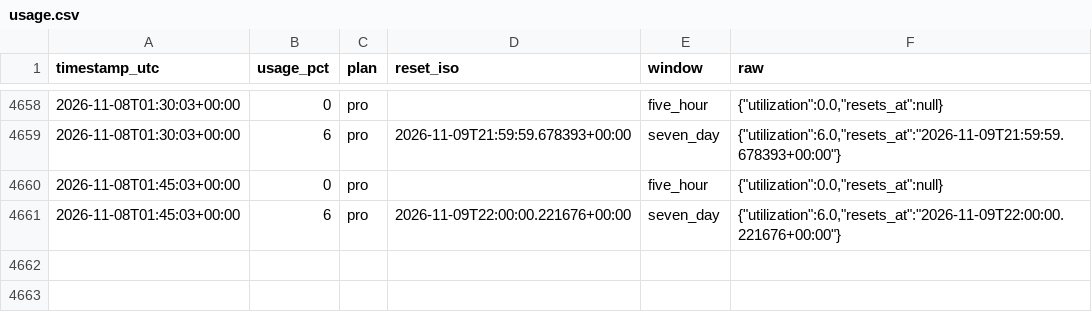
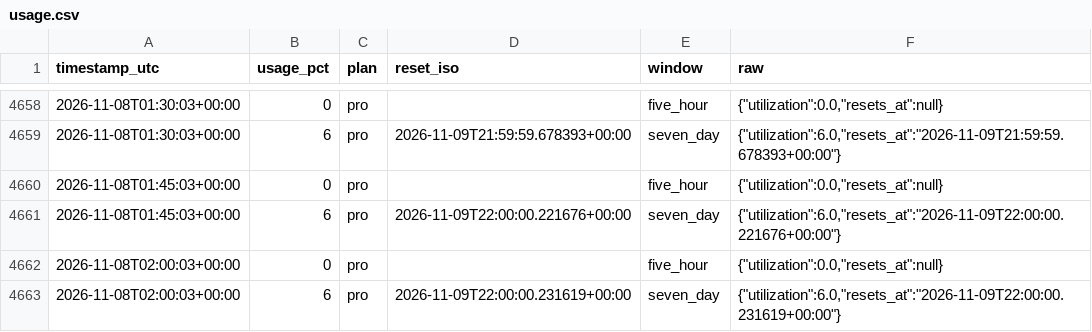
Before and after one commit to daboodah-oss/assistant-usage, a CSV file: data/claude/usage.csv, drawn as a sheet; only a part is shown, gaps mark what is left out.

```diff
--- a/data/claude/usage.csv
+++ b/data/claude/usage.csv
@@ -4661 +4661,3 @@ timestamp_utc,usage_pct,plan,reset_iso,window,raw
 2026-11-08T01:45:03+00:00,6,pro,2026-11-09T22:00:00.221676+00:00,seven_day,"{""utilization"":6.0,""resets_at"":""2026-11-09T22:00:00.221676+00:00""}"
+2026-11-08T02:00:03+00:00,0,pro,,five_hour,"{""utilization"":0.0,""resets_at"":null}"
+2026-11-08T02:00:03+00:00,6,pro,2026-11-09T22:00:00.231619+00:00,seven_day,"{""utilization"":6.0,""resets_at"":""2026-11-09T22:00:00.231619+00:00""}"
```
